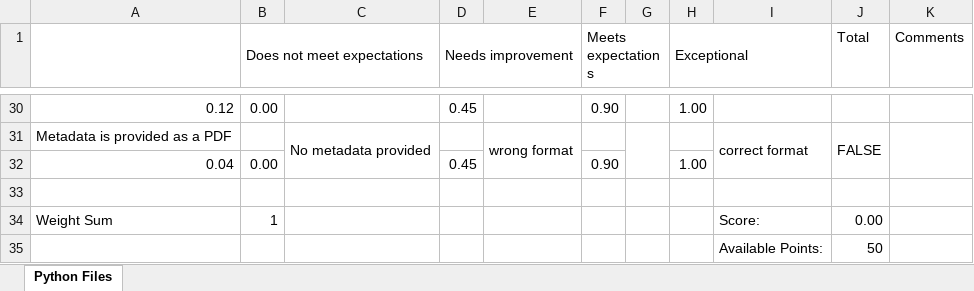
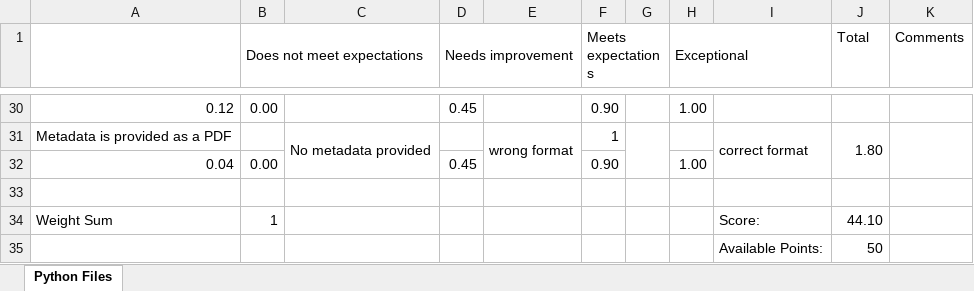
Before and after one commit to Environmental-Informatics/07-graphical-analysis-with-python-gargeyavunnava, an Excel workbook: Week07_Grading_Rubric.xlsx, sheet Python Files, drawn as a sheet; only a part is shown, gaps mark what is left out; values as stored, in another font and other column widths than the file's, no cell formats; the diff covers the shown part only; the diff names each change by its address in the sheet, - before the commit and + after, or states it on an @@ line.

```diff
--- a/Week07_Grading_Rubric.xlsx (sheet Python Files)
+++ b/Week07_Grading_Rubric.xlsx (sheet Python Files)
-F31 (Meets expectations): (empty)
+F31 (Meets expectations): 1
-J31 (Total): FALSE
+J31 (Total): 1.80
-J34 (Total): 0.00
+J34 (Total): 44.10
```
Also changed, not shown: 29 edited cells elsewhere in this sheet, cell formats.
